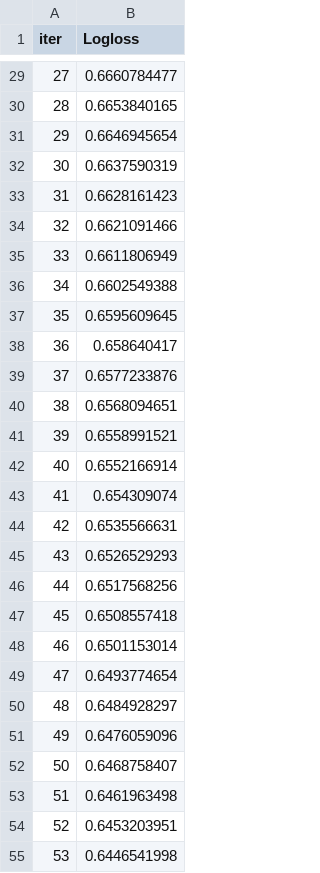
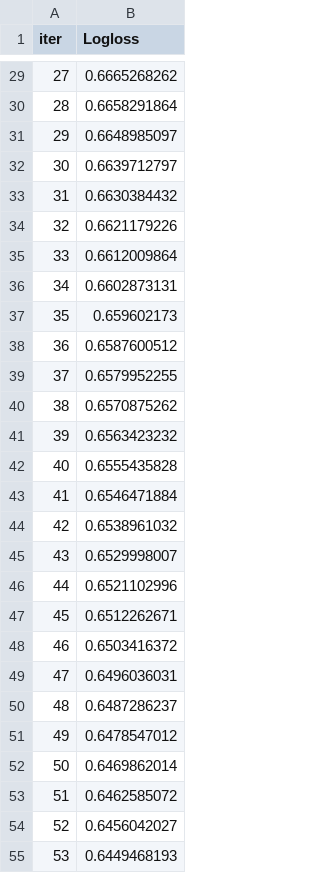
Before and after one commit to bob1ch/Mushroom-Classification, a TSV file: catboost_info/learn_error.tsv, drawn as a sheet; only a part is shown, gaps mark what is left out; the diff covers the shown part only.

```diff
--- a/catboost_info/learn_error.tsv
+++ b/catboost_info/learn_error.tsv
@@ -29,27 +29,27 @@ iter	Logloss
-27	0.6660784477
-28	0.6653840165
-29	0.6646945654
-30	0.6637590319
-31	0.6628161423
-32	0.6621091466
-33	0.6611806949
-34	0.6602549388
-35	0.6595609645
-36	0.658640417
-37	0.6577233876
-38	0.6568094651
-39	0.6558991521
-40	0.6552166914
-41	0.654309074
-42	0.6535566631
-43	0.6526529293
-44	0.6517568256
-45	0.6508557418
-46	0.6501153014
-47	0.6493774654
-48	0.6484928297
-49	0.6476059096
-50	0.6468758407
-51	0.6461963498
-52	0.6453203951
-53	0.6446541998
+27	0.6665268262
+28	0.6658291864
+29	0.6648985097
+30	0.6639712797
+31	0.6630384432
+32	0.6621179226
+33	0.6612009864
+34	0.6602873131
+35	0.659602173
+36	0.6587600512
+37	0.6579952255
+38	0.6570875262
+39	0.6563423232
+40	0.6555435828
+41	0.6546471884
+42	0.6538961032
+43	0.6529998007
+44	0.6521102996
+45	0.6512262671
+46	0.6503416372
+47	0.6496036031
+48	0.6487286237
+49	0.6478547012
+50	0.6469862014
+51	0.6462585072
+52	0.6456042027
+53	0.6449468193
```
Also changed, not shown: 173 edited cells elsewhere in this file, catboost_info/time_left.tsv, 3 other files.
